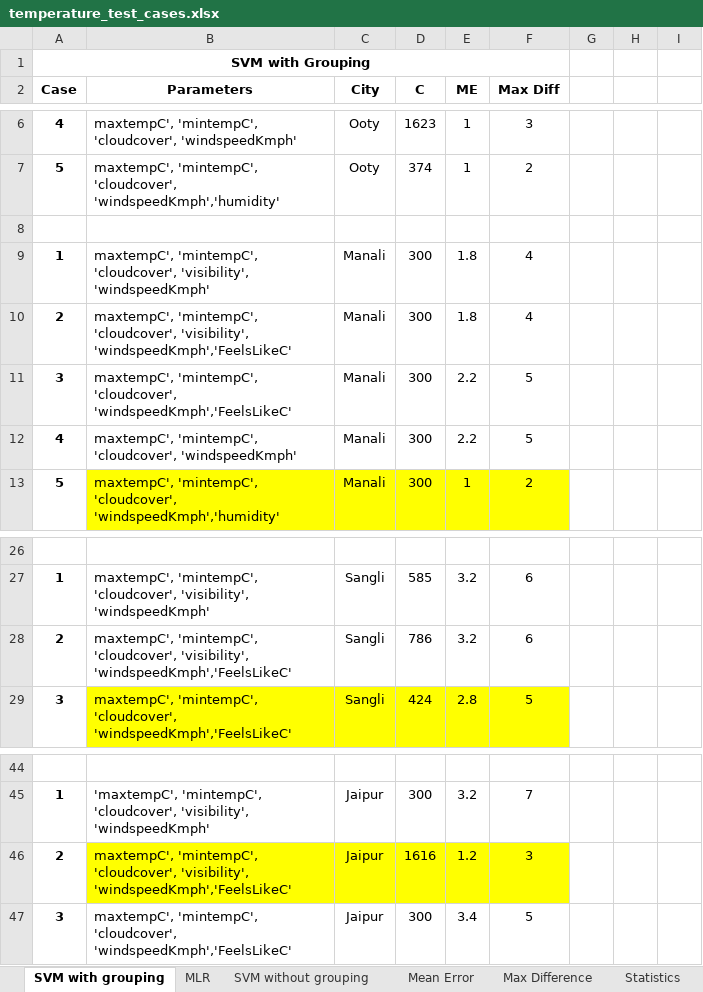
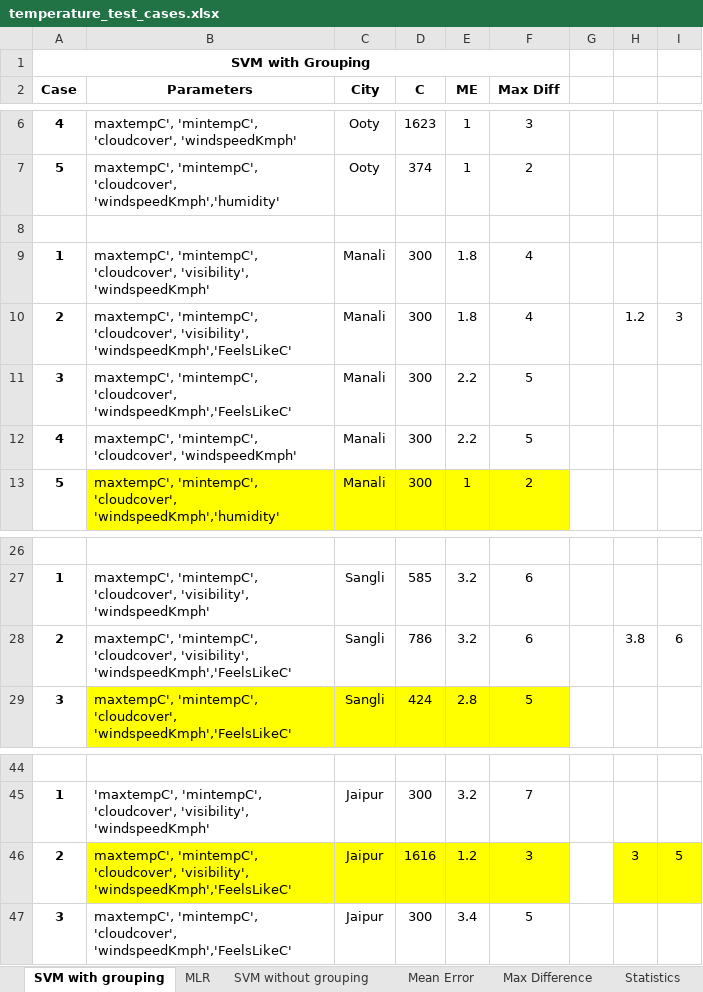
Before and after one commit to bssughosh/project-modules, an Excel workbook: weather_prediction/temp_testcases/temperature_test_cases.xlsx, sheet SVM with grouping, drawn as a sheet; only a part is shown, gaps mark what is left out; values as stored, in another font and other column widths than the file's, no borders; the diff covers the shown part only; the diff names each change by its address in the sheet, - before the commit and + after, or states it on an @@ line.

```diff
--- a/weather_prediction/temp_testcases/temperature_test_cases.xlsx (sheet SVM with grouping)
+++ b/weather_prediction/temp_testcases/temperature_test_cases.xlsx (sheet SVM with grouping)
-H10: (empty)
+H10: 1.2
-I10: (empty)
+I10: 3
-H28: (empty)
+H28: 3.8
-I28: (empty)
+I28: 6
-H46: (empty)
+H46: 3
-H46:I46 fill: none
+H46:I46 fill: #FFFF00
-I46: (empty)
+I46: 5
```
Also changed, not shown: 10 edited cells and cell formats elsewhere in this sheet, sheet Statistics, other sheet tabs.
